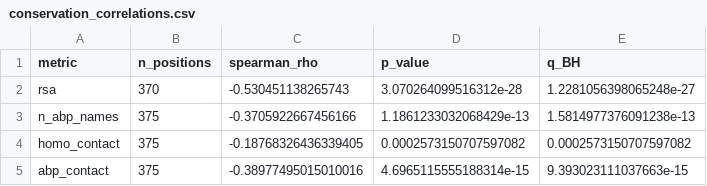
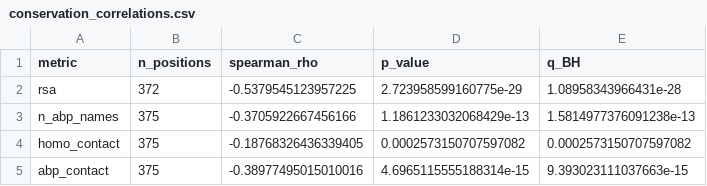
Before and after one commit to anaisdlss/actin_project, a CSV file: reports/scientific_audit/conservation_correlations.csv, drawn as a sheet.

```diff
--- a/reports/scientific_audit/conservation_correlations.csv
+++ b/reports/scientific_audit/conservation_correlations.csv
@@ -1,3 +1,3 @@
 metric,n_positions,spearman_rho,p_value,q_BH
-rsa,370,-0.530451138265743,3.070264099516312e-28,1.2281056398065248e-27
+rsa,372,-0.5379545123957225,2.723958599160775e-29,1.08958343966431e-28
 n_abp_names,375,-0.3705922667456166,1.1861233032068429e-13,1.5814977376091238e-13
```
Also changed, not shown: reports/local_rebuild/csv_inventory.csv, reports/scientific_audit/conservation_profiles.csv, 52 other files.
